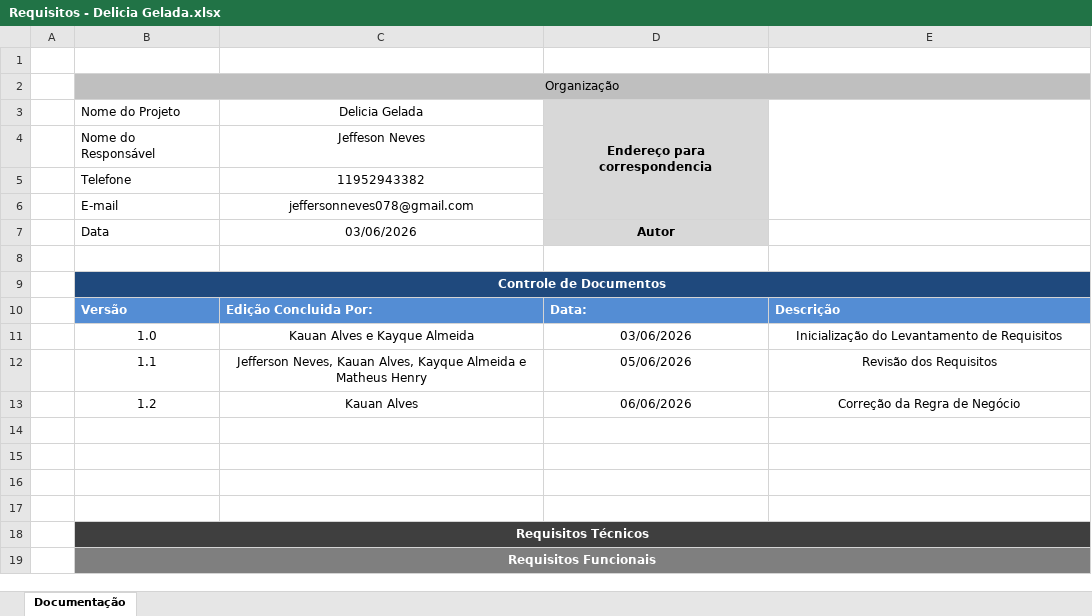
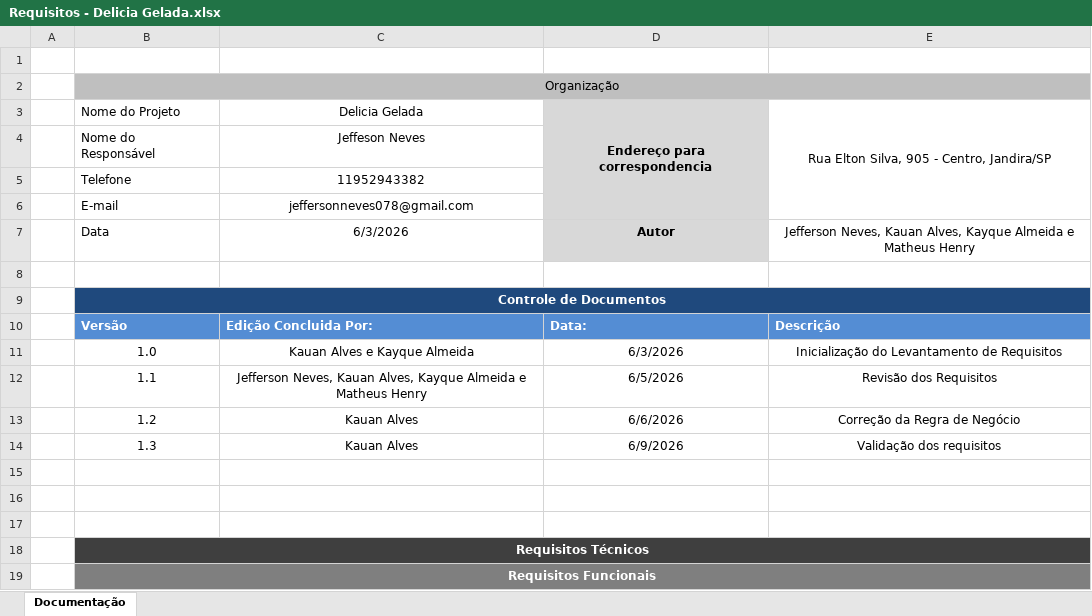
Before and after one commit to KauanAlv/e-core_planejamentos, an Excel workbook: docs/Requisitos - Delicia Gelada.xlsx, sheet Documentação, drawn as a sheet; only a part is shown; values as stored, in another font and other column widths than the file's, no borders; charts and pictures not drawn; the diff covers the shown part only; the diff names each change by its address in the sheet, - before the commit and + after, or states it on an @@ line.

Commit message:
fix: corrigir requisitos

```diff
--- a/docs/Requisitos - Delicia Gelada.xlsx (sheet Documentação)
+++ b/docs/Requisitos - Delicia Gelada.xlsx (sheet Documentação)
-E3: (empty)
+E3: Rua Elton Silva, 905 - Centro, Jandira/SP
-C7: 03/06/2026
+C7: 6/3/2026
-E7: (empty)
+E7: Jefferson Neves, Kauan Alves, Kayque Almeida e Matheus Henry
-D11: 03/06/2026
+D11: 6/3/2026
-D12: 05/06/2026
+D12: 6/5/2026
-D13: 06/06/2026
+D13: 6/6/2026
-row 14: (empty)
+row 14:  | 1.3 | Kauan Alves | 6/9/2026 | Validação dos requisitos
```
Also changed, not shown: 3 added rows, 23 removed rows, 21 edited cells and cell formats elsewhere in this sheet, charts or pictures, 1 other file.
